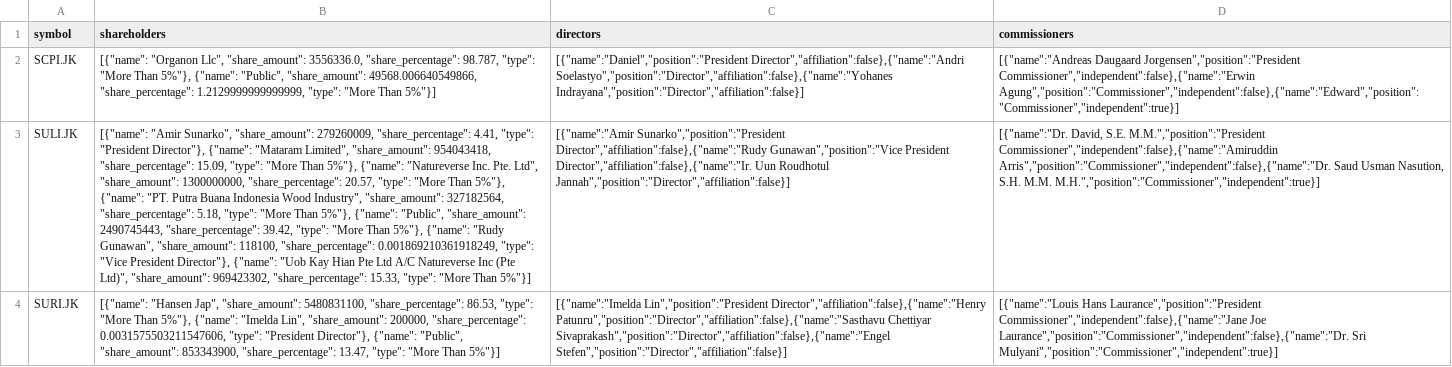
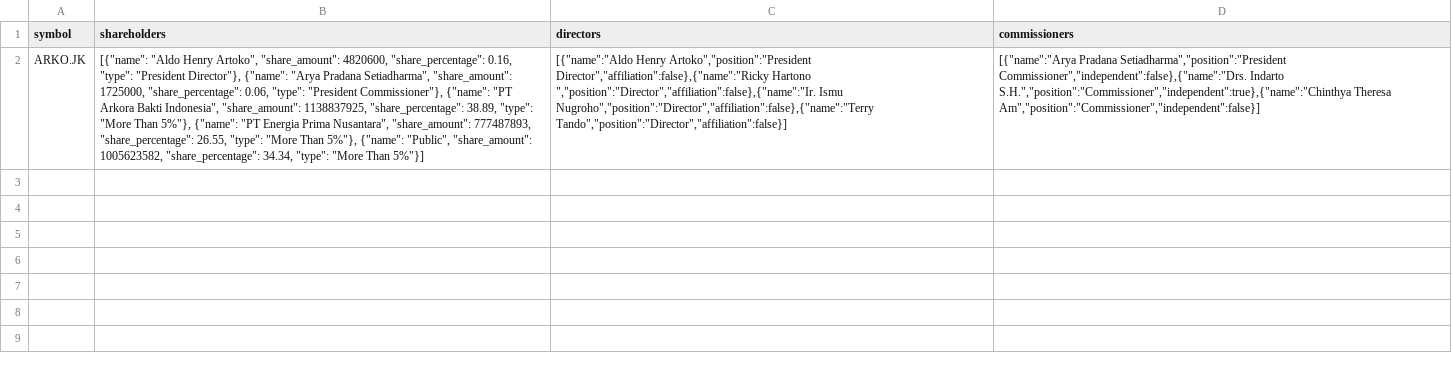
Before and after one commit to supertypeai/sectors_idx_profile_updater, a CSV file: data/additional_shareholders_data.csv, drawn as a sheet; removed rows and columns are numbered as before the commit, all else as after; the diff names each change by its address in the sheet, - before the commit and + after, or states it on an @@ line.

```diff
--- a/data/additional_shareholders_data.csv
+++ b/data/additional_shareholders_data.csv
-row 2: SCPI.JK | [{"name": "Organon Llc", "share_amount": 3556336.0, "share_percentage": 98.787, "type": "More Than 5%"}, {"name": "Public", "share_amount": 49568.006640549866, "share_percentage": 1.2129999999999999, "type": "More Than 5%"}] | [{"name":"Daniel","position":"President Director","affiliation":false},{"name":"Andri Soelastyo","position":"Director","affiliation":false},{"name":"Yohanes Indrayana","position":"Director","affiliation":false}] | [{"name":"Andreas Daugaard Jorgensen","position":"President Commissioner","independent":false},{"name":"Erwin Agung","position":"Commissioner","independent":false},{"name":"Edward","position":"Commissioner","independent":true}]
-row 3: SULI.JK | [{"name": "Amir Sunarko", "share_amount": 279260009, "share_percentage": 4.41, "type": "President Director"}, {"name": "Mataram Limited", "share_amount": 954043418, "share_percentage": 15.09, "type": "More Than 5%"}, {"name": "Natureverse Inc. Pte. Ltd", "share_amount": 1300000000, "share_percentage": 20.57, "type": "More Than 5%"}, {"name": "PT. Putra Buana Indonesia Wood Industry", "share_amount": 327182564, "share_percentage": 5.18, "type": "More Than 5%"}, {"name": "Public", "share_amount": 2490745443, "share_percentage": 39.42, "type": "More Than 5%"}, {"name": "Rudy Gunawan", "share_amount": 118100, "share_percentage": 0.001869210361918249, "type": "Vice President Director"}, {"name": "Uob Kay Hian Pte Ltd A/C Natureverse Inc (Pte Ltd)", "share_amount": 969423302, "share_percentage": 15.33, "type": "More Than 5%"}] | [{"name":"Amir Sunarko","position":"President Director","affiliation":false},{"name":"Rudy Gunawan","position":"Vice President Director","affiliation":false},{"name":"Ir. Uun Roudhotul Jannah","position":"Director","affiliation":false}] | [{"name":"Dr. David, S.E. M.M.","position":"President Commissioner","independent":false},{"name":"Amiruddin Arris","position":"Commissioner","independent":false},{"name":"Dr. Saud Usman Nasution, S.H. M.M. M.H.","position":"Commissioner","independent":true}]
-row 4: SURI.JK | [{"name": "Hansen Jap", "share_amount": 5480831100, "share_percentage": 86.53, "type": "More Than 5%"}, {"name": "Imelda Lin", "share_amount": 200000, "share_percentage": 0.0031575503211547606, "type": "President Director"}, {"name": "Public", "share_amount": 853343900, "share_percentage": 13.47, "type": "More Than 5%"}] | [{"name":"Imelda Lin","position":"President Director","affiliation":false},{"name":"Henry Patunru","position":"Director","affiliation":false},{"name":"Sasthavu Chettiyar Sivaprakash","position":"Director","affiliation":false},{"name":"Engel Stefen","position":"Director","affiliation":false}] | [{"name":"Louis Hans Laurance","position":"President Commissioner","independent":false},{"name":"Jane Joe Laurance","position":"Commissioner","independent":false},{"name":"Dr. Sri Mulyani","position":"Commissioner","independent":true}]
+row 2: ARKO.JK | [{"name": "Aldo Henry Artoko", "share_amount": 4820600, "share_percentage": 0.16, "type": "President Director"}, {"name": "Arya Pradana Setiadharma", "share_amount": 1725000, "share_percentage": 0.06, "type": "President Commissioner"}, {"name": "PT Arkora Bakti Indonesia", "share_amount": 1138837925, "share_percentage": 38.89, "type": "More Than 5%"}, {"name": "PT Energia Prima Nusantara", "share_amount": 777487893, "share_percentage": 26.55, "type": "More Than 5%"}, {"name": "Public", "share_amount": 1005623582, "share_percentage": 34.34, "type": "More Than 5%"}] | [{"name":"Aldo Henry Artoko","position":"President Director","affiliation":false},{"name":"Ricky Hartono ","position":"Director","affiliation":false},{"name":"Ir. Ismu Nugroho","position":"Director","affiliation":false},{"name":"Terry Tando","position":"Director","affiliation":false}] | [{"name":"Arya Pradana Setiadharma","position":"President Commissioner","independent":false},{"name":"Drs. Indarto S.H.","position":"Commissioner","independent":true},{"name":"Chinthya Theresa Am","position":"Commissioner","independent":false}]
```
Also changed, not shown: 3 other files.
